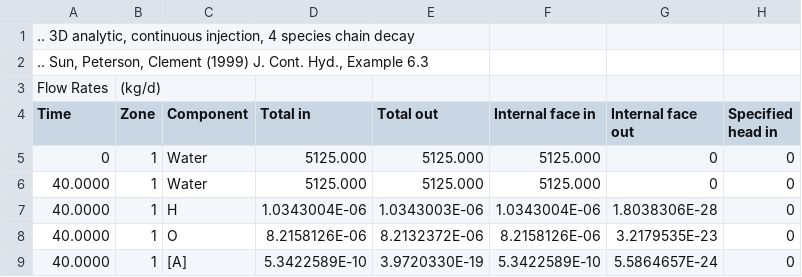
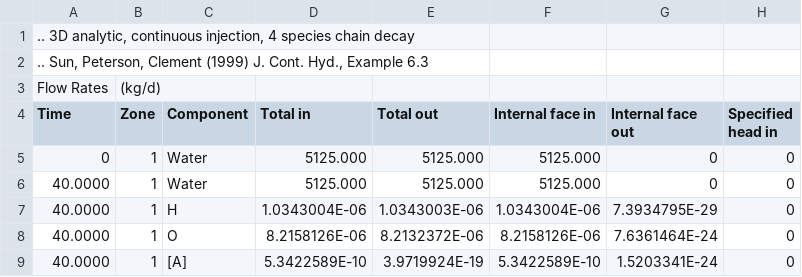
Before and after one commit to usgs-coupled/phast3, a TSV file: zf/zf.zf.tsv, drawn as a sheet; only a part is shown; the diff names each change by its address in the sheet, - before the commit and + after, or states it on an @@ line.

```diff
--- a/zf/zf.zf.tsv
+++ b/zf/zf.zf.tsv
-G7 (Internal face out): 1.8038306E-28
+G7 (Internal face out): 7.3934795E-29
-G8 (Internal face out): 3.2179535E-23
+G8 (Internal face out): 7.6361464E-24
-E9 (Total out): 3.9720330E-19
+E9 (Total out): 3.9719924E-19
-G9 (Internal face out): 5.5864657E-24
+G9 (Internal face out): 1.5203341E-24
```
Also changed, not shown: ex4/ex4.wel.xyz.tsv, ex4_ddl/ex4_ddl.wel.xyz.tsv, 42 other files.
